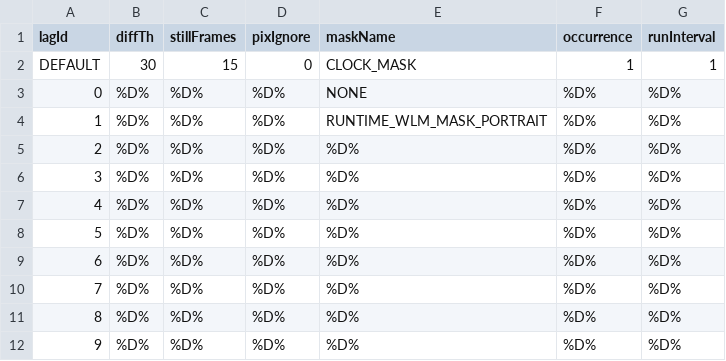
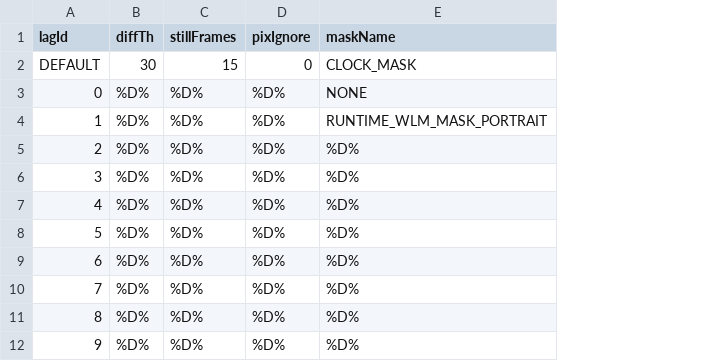
Before and after one commit to vsee/jlagmarker, a CSV file: res/suggester_config.csv, drawn as a sheet; only a part is shown; the diff names each change by its address in the sheet, - before the commit and + after, or states it on an @@ line.

```diff
--- a/res/suggester_config.csv
+++ b/res/suggester_config.csv
-column F (occurrence), rows 2-12: 1 | %D% | %D% | %D% | %D% | %D% | %D% | %D% | %D% | %D% | %D%
-column G (runInterval), rows 2-12: 1 | %D% | %D% | %D% | %D% | %D% | %D% | %D% | %D% | %D% | %D%
```
Also changed, not shown: 14 other files.
